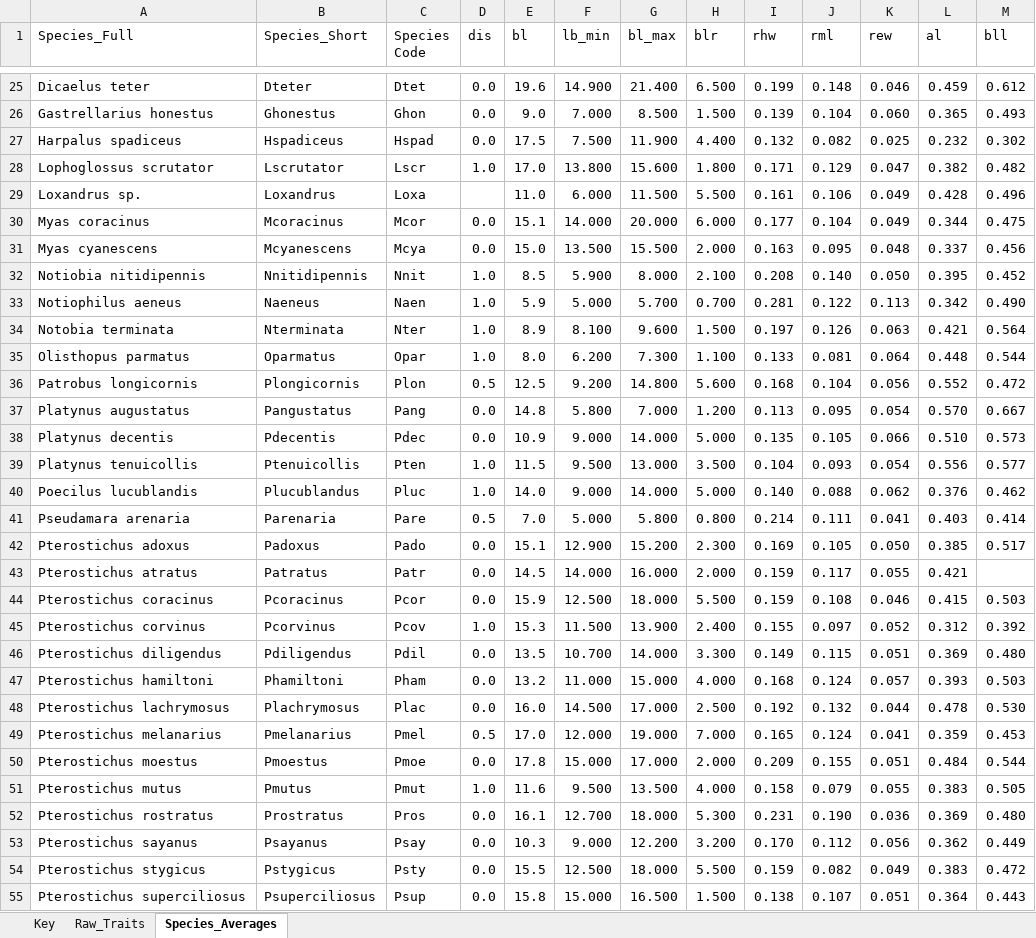
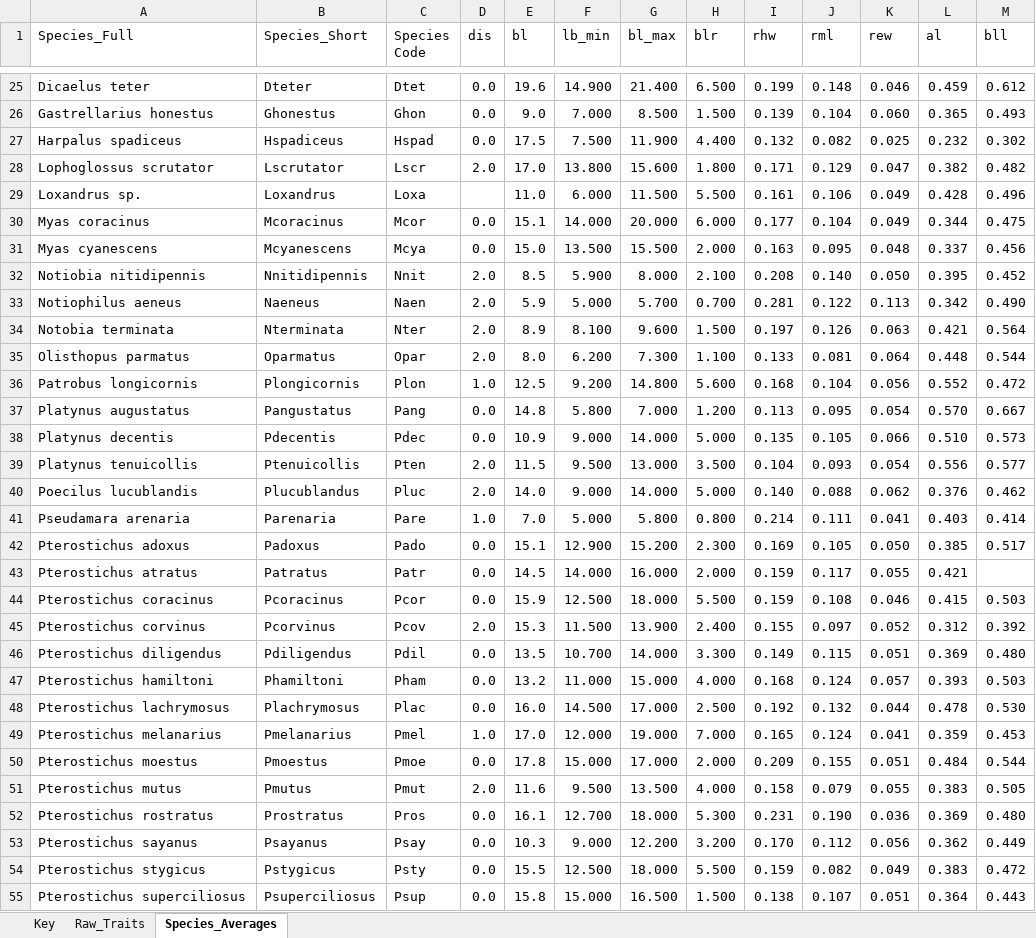
Before and after one commit to kiperry/IDH_Ground_Beetles, an Excel workbook: Raw Data/PNR_Carabidae_Traits_Interspecific.xlsx, sheet Species_Averages, drawn as a sheet; only a part is shown, gaps mark what is left out; values as stored, in another font and other column widths than the file's, no borders; the diff covers the shown part only; the diff names each change by its address in the sheet, - before the commit and + after, or states it on an @@ line.

```diff
--- a/Raw Data/PNR_Carabidae_Traits_Interspecific.xlsx (sheet Species_Averages)
+++ b/Raw Data/PNR_Carabidae_Traits_Interspecific.xlsx (sheet Species_Averages)
-D28 (dis): 1.0
+D28 (dis): 2.0
-D32:D35 (dis): 1.0
+D32:D35 (dis): 2.0
-D36 (dis): 0.5
+D36 (dis): 1.0
-D39:D40 (dis): 1.0
+D39:D40 (dis): 2.0
-D41 (dis): 0.5
+D41 (dis): 1.0
-D45 (dis): 1.0
+D45 (dis): 2.0
-D49 (dis): 0.5
+D49 (dis): 1.0
-D51 (dis): 1.0
+D51 (dis): 2.0
```
Also changed, not shown: 22 edited cells elsewhere in this sheet, sheet Key, 6 other files.
